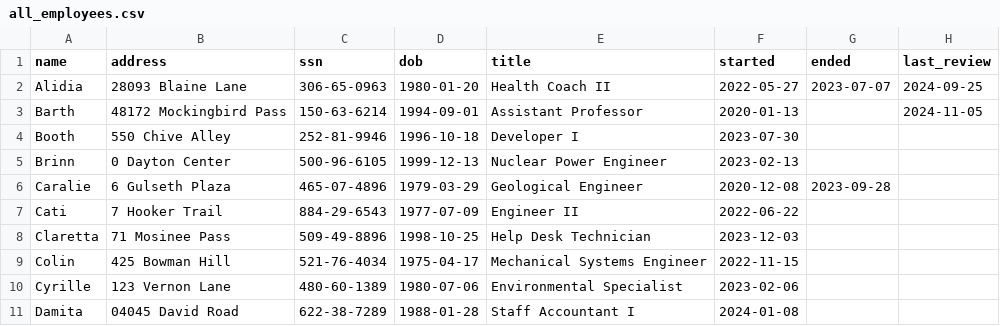
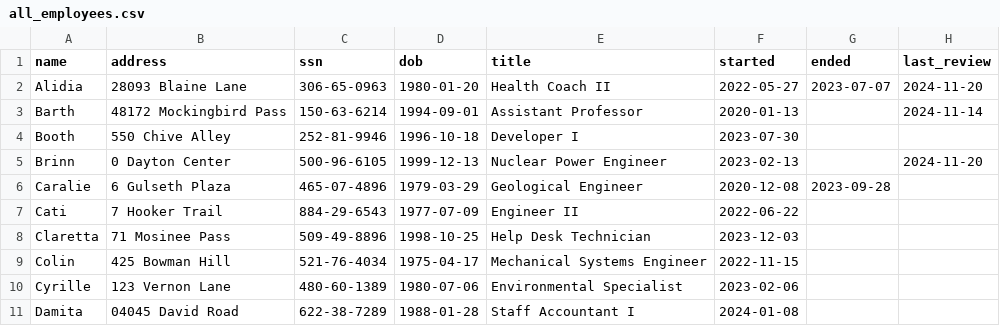
Before and after one commit to shopkins-seagen/hr, a CSV file: src/assignment06/static/uploads/all_employees.csv, drawn as a sheet; only a part is shown.

```diff
--- a/src/assignment06/static/uploads/all_employees.csv
+++ b/src/assignment06/static/uploads/all_employees.csv
@@ -1,6 +1,6 @@
 name,address,ssn,dob,title,started,ended,last_review
-Alidia,28093 Blaine Lane,306-65-0963,1980-01-20,Health Coach II,2022-05-27,2023-07-07,2024-09-25
-Barth,48172 Mockingbird Pass,150-63-6214,1994-09-01,Assistant Professor,2020-01-13,,2024-11-05
+Alidia,28093 Blaine Lane,306-65-0963,1980-01-20,Health Coach II,2022-05-27,2023-07-07,2024-11-20
+Barth,48172 Mockingbird Pass,150-63-6214,1994-09-01,Assistant Professor,2020-01-13,,2024-11-14
 Booth,550 Chive Alley,252-81-9946,1996-10-18,Developer I,2023-07-30,,
-Brinn,0 Dayton Center,500-96-6105,1999-12-13,Nuclear Power Engineer,2023-02-13,,
+Brinn,0 Dayton Center,500-96-6105,1999-12-13,Nuclear Power Engineer,2023-02-13,,2024-11-20
 Caralie,6 Gulseth Plaza,465-07-4896,1979-03-29,Geological Engineer,2020-12-08,2023-09-28,
```
Also changed, not shown: src/assignment06/static/uploads/terminated_employees.csv, 8 other files.
